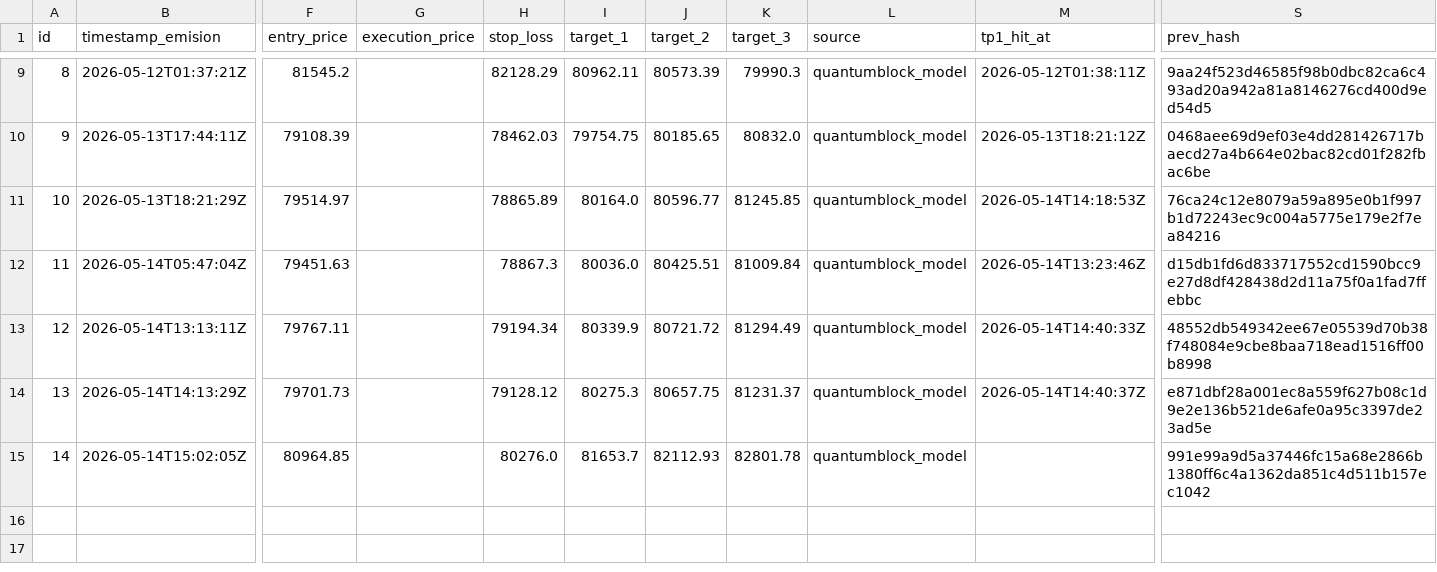
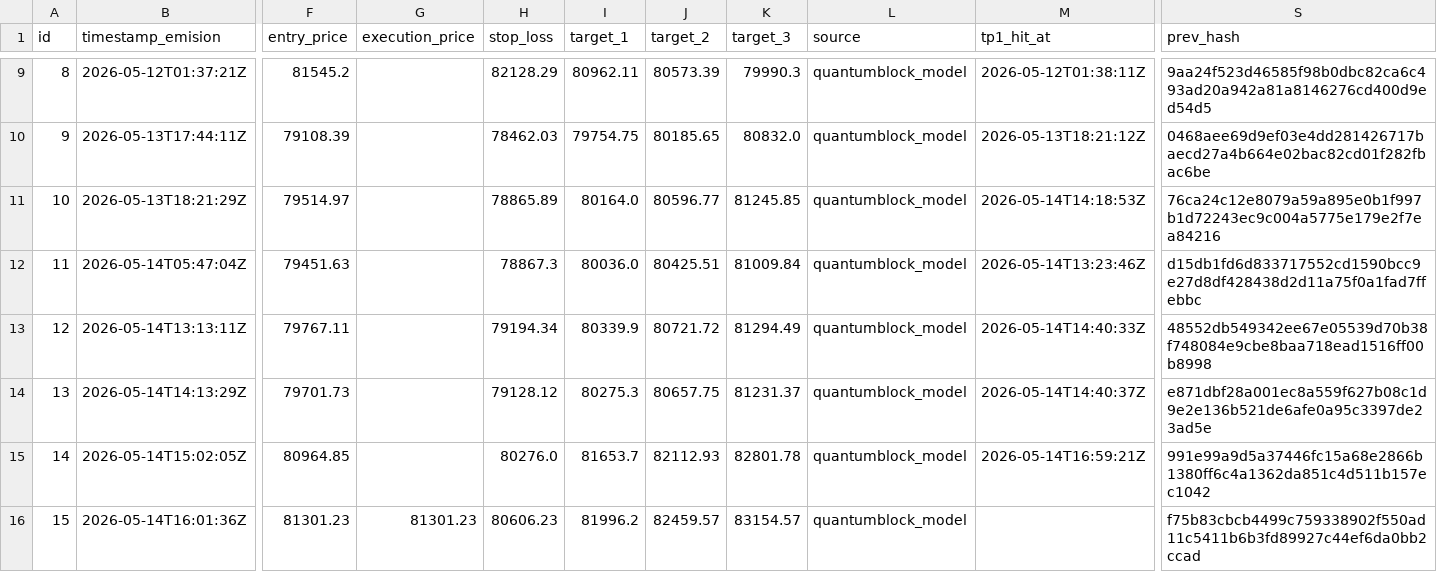
Before and after one commit to z3n3k4/quantumblock-track, a CSV file: signals.csv, drawn as a sheet; only a part is shown, gaps mark what is left out; rows hold the shown columns only; the diff names each change by its address in the sheet, - before the commit and + after, or states it on an @@ line.

```diff
--- a/signals.csv
+++ b/signals.csv
-M15 (tp1_hit_at): (empty)
+M15 (tp1_hit_at): 2026-05-14T16:59:21Z
+row 16: 15 | 2026-05-14T16:01:36Z | 81301.23 | 81301.23 | 80606.23 | 81996.2 | 82459.57 | 83154.57 | quantumblock_model |  | f75b83cbcb4499c759338902f550ad11c5411b6b3fd89927c44ef6da0bb2ccad
```
Also changed, not shown: 1 other file.
